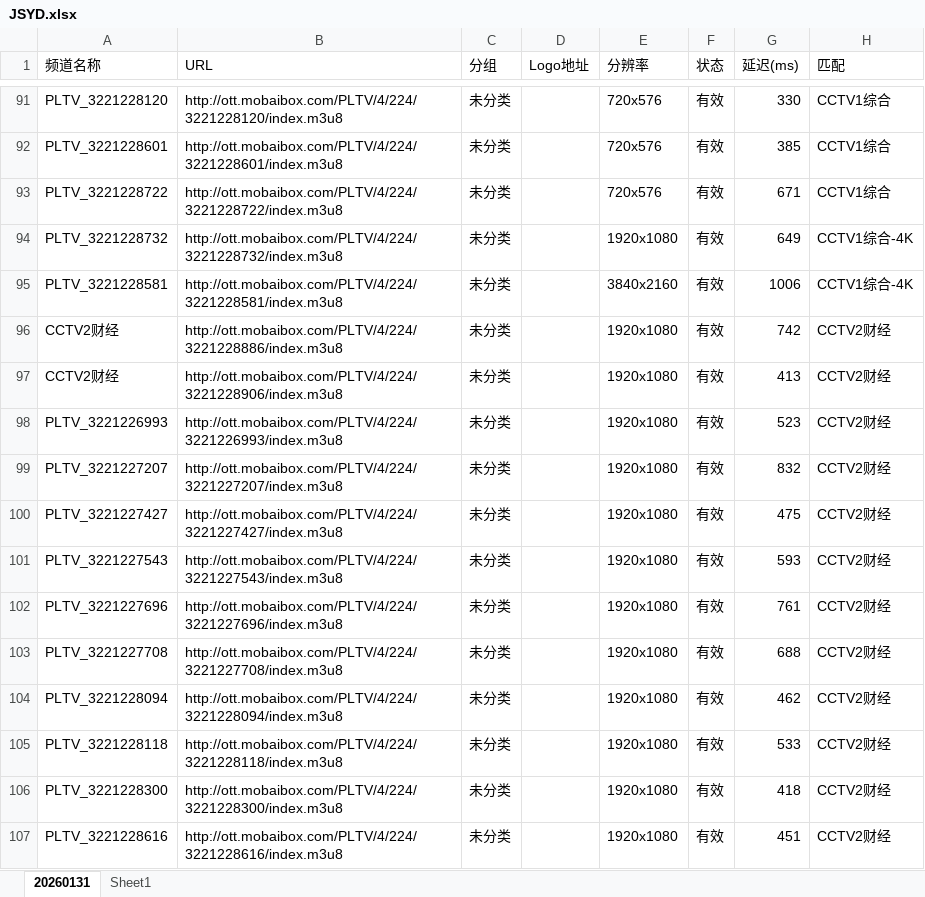
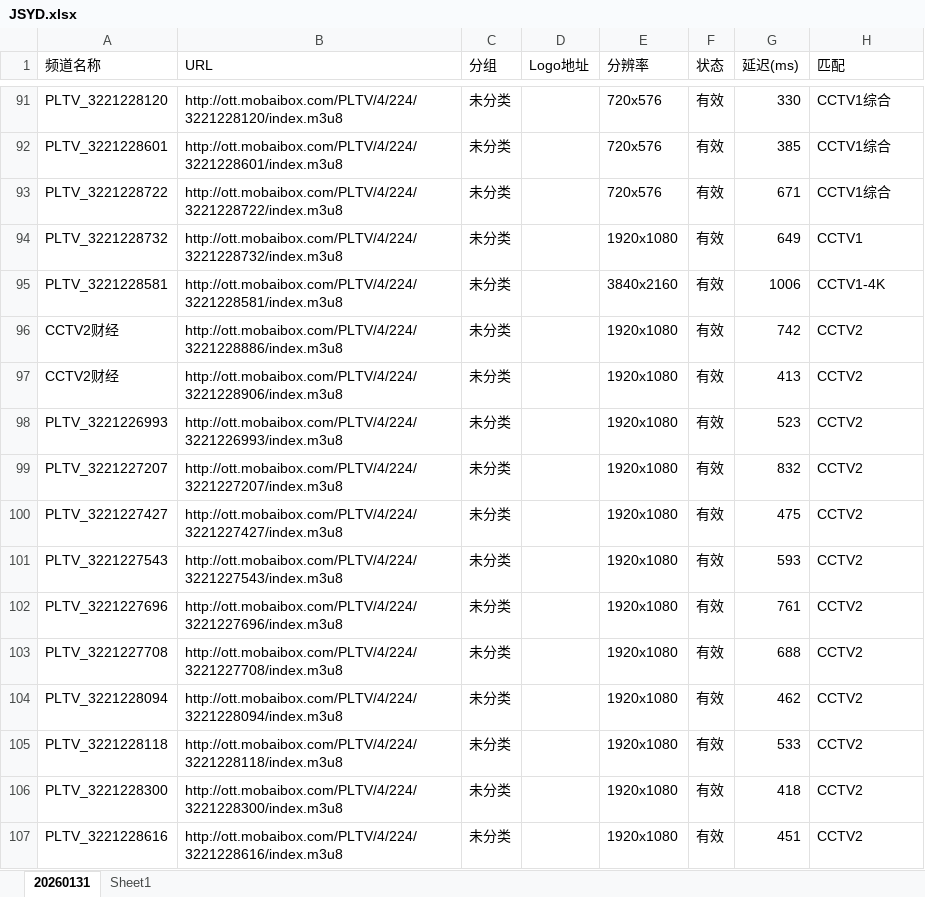
Before and after one commit to jizhujian/zb, an Excel workbook: JSYD.xlsx, sheet 20260131, drawn as a sheet; only a part is shown, gaps mark what is left out; values as stored, in another font and other column widths than the file's, no borders; the diff covers the shown part only; the diff names each change by its address in the sheet, - before the commit and + after, or states it on an @@ line.

```diff
--- a/JSYD.xlsx (sheet 20260131)
+++ b/JSYD.xlsx (sheet 20260131)
-H94 (匹配): CCTV1综合-4K
+H94 (匹配): CCTV1
-H95 (匹配): CCTV1综合-4K
+H95 (匹配): CCTV1-4K
-H96:H107 (匹配): CCTV2财经
+H96:H107 (匹配): CCTV2
```
Also changed, not shown: 173 edited cells elsewhere in this sheet, sheet Sheet1, formulas that keep their value, 6 other files.
